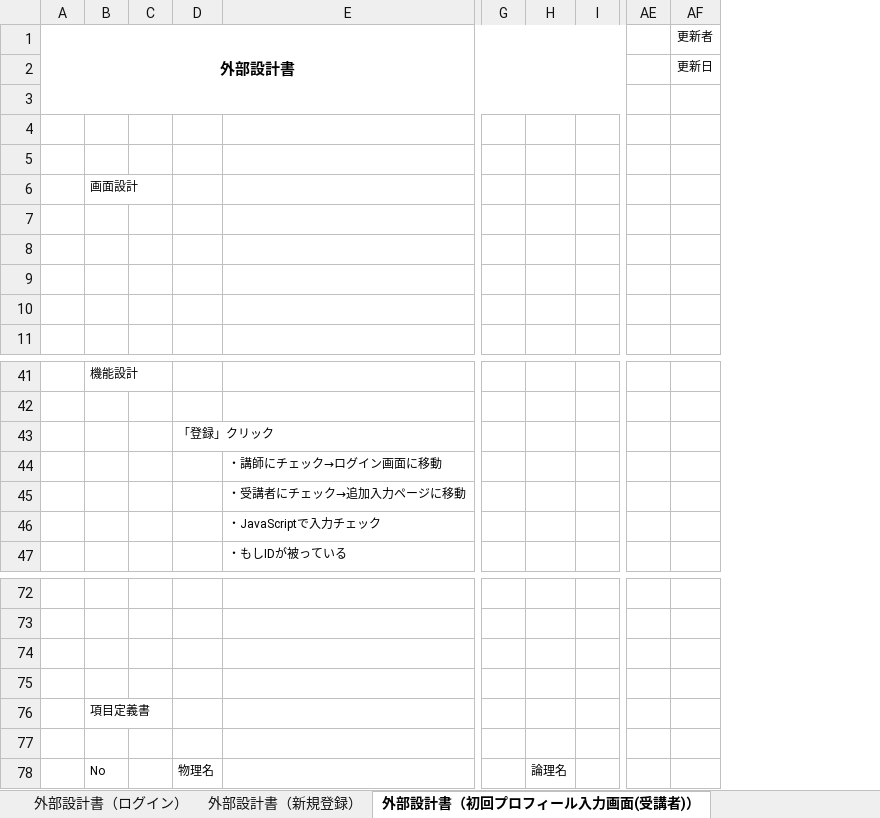
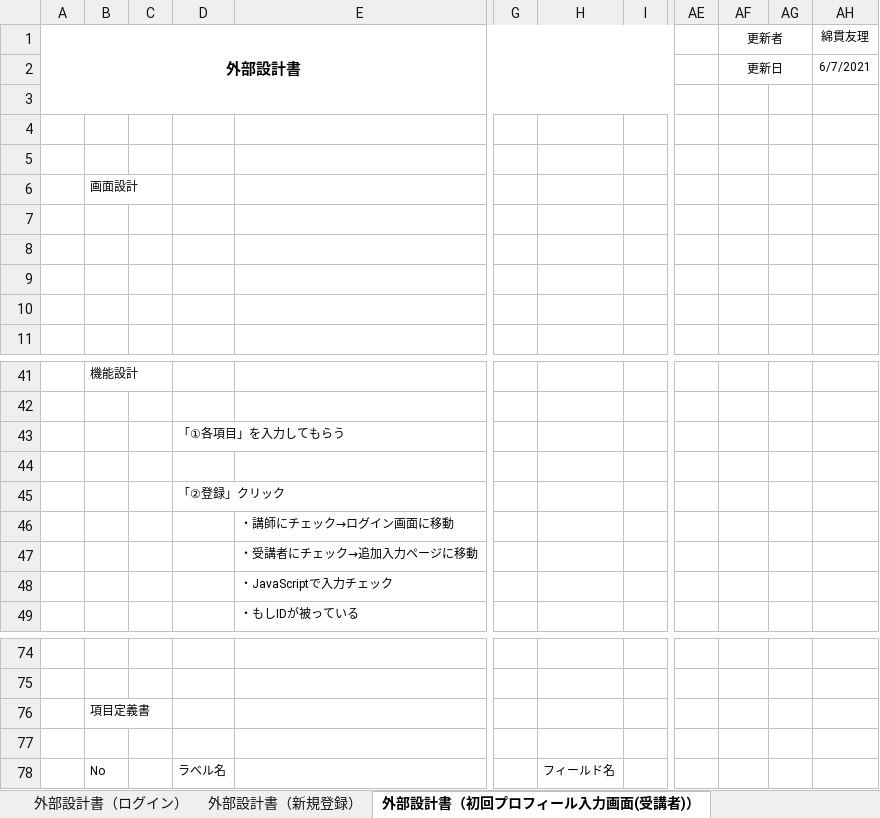
Before and after one commit to DOJO-2021/E-3, an Excel workbook: documents/外部設計書_#かけだしエンジニア.xlsx, sheet 外部設計書（初回プロフィール入力画面(受講者)）, drawn as a sheet; only a part is shown, gaps mark what is left out; values as stored, in another font and other column widths than the file's, no borders; charts and pictures not drawn; removed rows and columns are numbered as before the commit, all else as after; rows hold the shown columns only; the diff names each change by its address in the sheet, - before the commit and + after, or states it on an @@ line.

```diff
--- a/documents/外部設計書_#かけだしエンジニア.xlsx (sheet 外部設計書（初回プロフィール入力画面(受講者)）)
+++ b/documents/外部設計書_#かけだしエンジニア.xlsx (sheet 外部設計書（初回プロフィール入力画面(受講者)）)
-column D, row 43: 「登録」クリック; row 78: 物理名
+column D, row 43: 「①各項目」を入力してもらう; row 78: ラベル名
-column H, row 78: 論理名
+column H, row 78: フィールド名
+column AG, empty
+column AH (綿貫友理), row 2: 6/7/2021
+AF1:AG1 merged
+AF2:AG2 merged
+row 44: (empty)
+row 45:  |  |  | 「②登録」クリック
-row 74: (empty)
-row 75: (empty)
```
Also changed, not shown: sheet 外部設計書（新規登録）, sheet 外部設計書（ログイン）, sheet 外部設計書（フッター）, sheet 外部設計書（メニュー画面(受講者・講師)）, sheet 外部設計書（ヘッダー(受講者)）, charts or pictures, documents/DB定義書_#かけだしエンジニア.xlsx.
